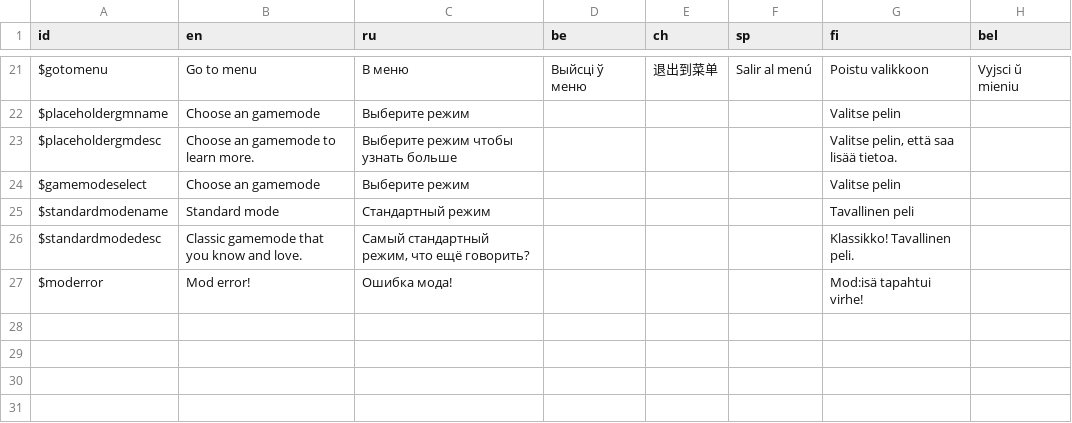
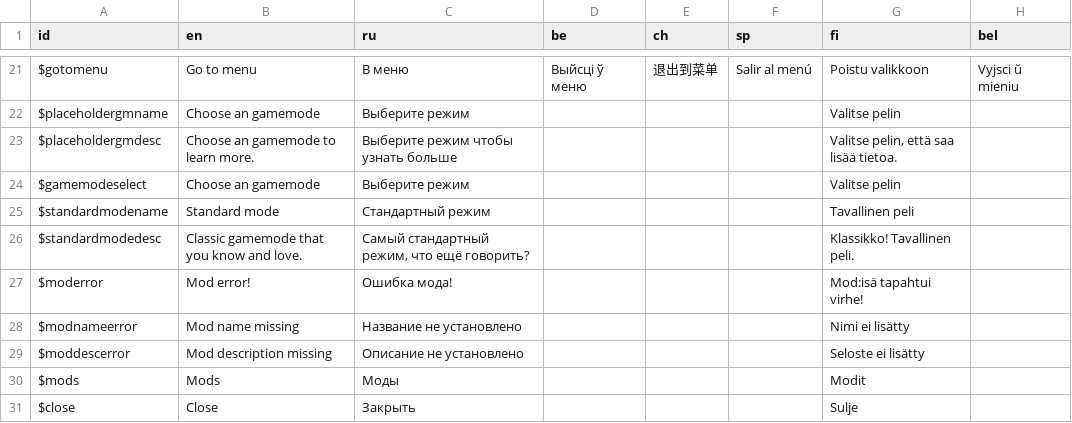
Before and after one commit to klodskateam/zurvival-remastered, a CSV file: Translation/translations.csv, drawn as a sheet; only a part is shown, gaps mark what is left out.

```diff
--- a/Translation/translations.csv
+++ b/Translation/translations.csv
@@ -27 +27,5 @@ $standardmodedesc,Classic gamemode that you know and love.,"Самый стан
 $moderror,Mod error!,Ошибка мода!,,,,Mod:isä tapahtui virhe!,
+$modnameerror,Mod name missing,Название не установлено,,,,Nimi ei lisätty,
+$moddescerror,Mod description missing,Описание не установлено,,,,Seloste ei lisätty,
+$mods,Mods,Моды,,,,Modit,
+$close,Close,Закрыть,,,,Sulje,
```
Also changed, not shown: 2 other files.
